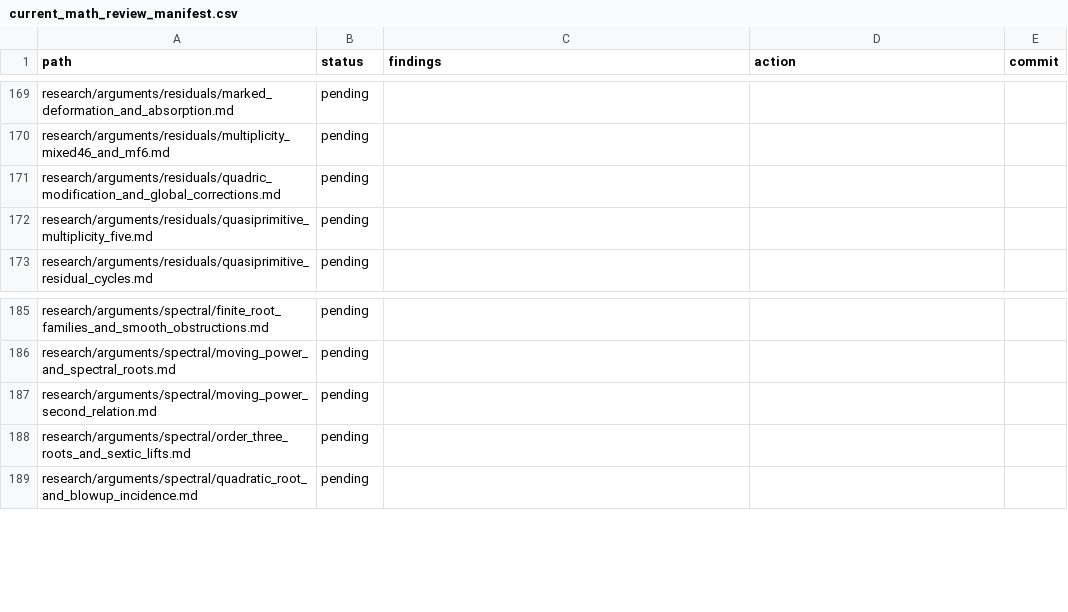
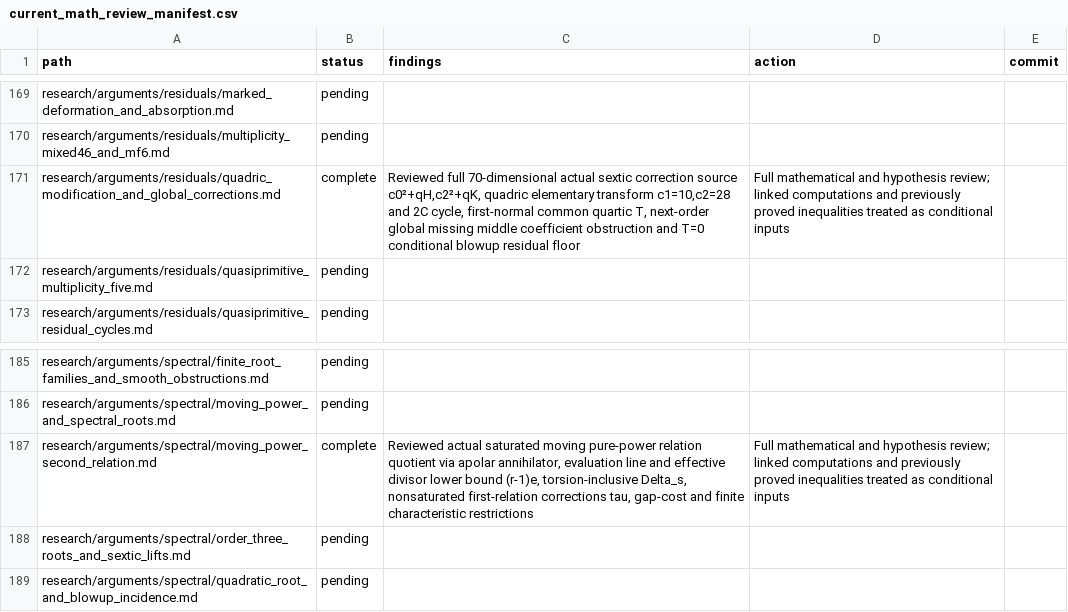
Before and after one commit to markluxton1/STCI, a CSV file: tmp/current_math_review_manifest.csv, drawn as a sheet; only a part is shown, gaps mark what is left out.

Commit message:
Record complete quadric correction and moving power relation mathematical reviews

```diff
--- a/tmp/current_math_review_manifest.csv
+++ b/tmp/current_math_review_manifest.csv
@@ -170,3 +170,3 @@ path,status,findings,action,commit
 "research/arguments/residuals/multiplicity_mixed46_and_mf6.md","pending","","",""
-"research/arguments/residuals/quadric_modification_and_global_corrections.md","pending","","",""
+"research/arguments/residuals/quadric_modification_and_global_corrections.md","complete","Reviewed full 70-dimensional actual sextic correction source c0²+qH,c2²+qK, quadric elementary transform c1=10,c2=28 and 2C cycle, first-normal common quartic T, next-order global missing middle coefficient obstruction and T=0 conditional blowup residual floor","Full mathematical and hypothesis review; linked computations and previously proved inequalities treated as conditional inputs",""
 "research/arguments/residuals/quasiprimitive_multiplicity_five.md","pending","","",""
@@ -186,3 +186,3 @@ path,status,findings,action,commit
 "research/arguments/spectral/moving_power_and_spectral_roots.md","pending","","",""
-"research/arguments/spectral/moving_power_second_relation.md","pending","","",""
+"research/arguments/spectral/moving_power_second_relation.md","complete","Reviewed actual saturated moving pure-power relation quotient via apolar annihilator, evaluation line and effective divisor lower bound (r-1)e, torsion-inclusive Delta_s, nonsaturated first-relation corrections tau, gap-cost and finite characteristic restrictions","Full mathematical and hypothesis review; linked computations and previously proved inequalities treated as conditional inputs",""
 "research/arguments/spectral/order_three_roots_and_sextic_lifts.md","pending","","",""
```
